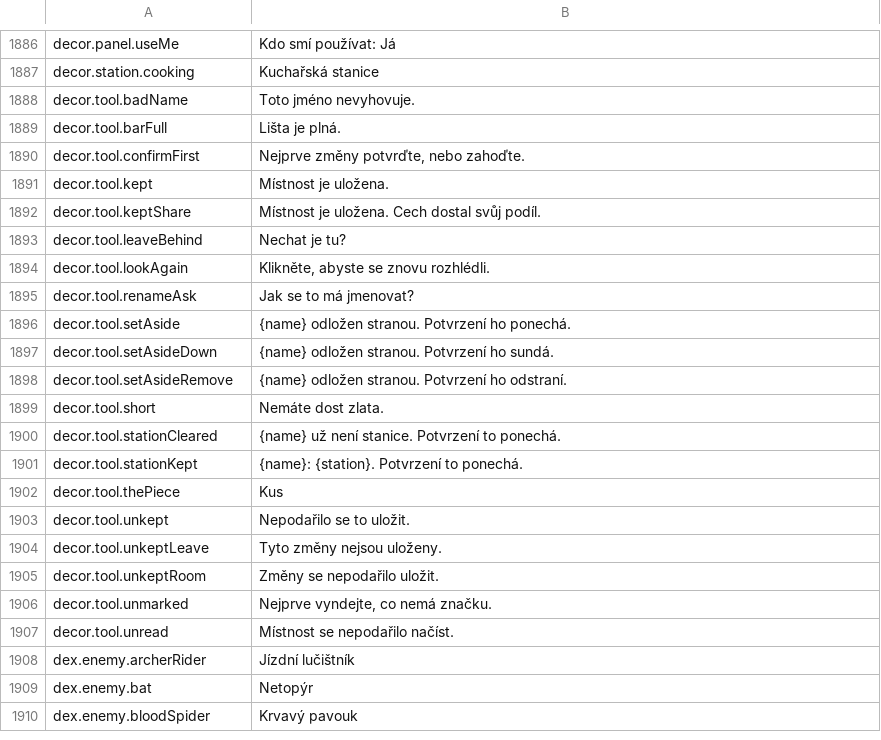
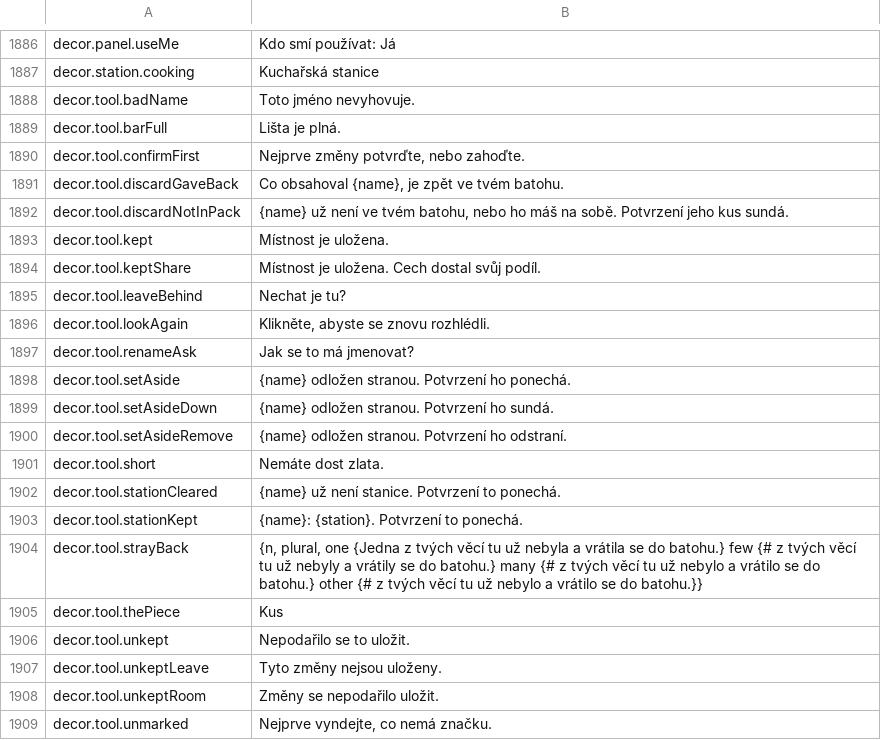
Before and after one commit to Hazerre/daggerfall-js-source, a CSV file: locales/cs/Port_Strings.csv, drawn as a sheet; only a part is shown, gaps mark what is left out; the shorter side is filled out with more unchanged rows.

```diff
--- a/locales/cs/Port_Strings.csv
+++ b/locales/cs/Port_Strings.csv
@@ -1890,2 +1890,4 @@ decor.tool.barFull,"Lišta je plná."
 decor.tool.confirmFirst,"Nejprve změny potvrďte, nebo zahoďte."
+decor.tool.discardGaveBack,"Co obsahoval {name}, je zpět ve tvém batohu."
+decor.tool.discardNotInPack,"{name} už není ve tvém batohu, nebo ho máš na sobě. Potvrzení jeho kus sundá."
 decor.tool.kept,"Místnost je uložena."
@@ -1901,2 +1903,3 @@ decor.tool.stationCleared,"{name} už není stanice. Potvrzení to ponechá."
 decor.tool.stationKept,"{name}: {station}. Potvrzení to ponechá."
+decor.tool.strayBack,"{n, plural, one {Jedna z tvých věcí tu už nebyla a vrátila se do batohu.} few {# z tvých věcí tu už nebyly a vrátily se do batohu.} many {# z tvých věcí tu už nebylo a vrátilo se do batohu.} other {# z tvých věcí tu už nebylo a vrátilo se do batohu.}}"
 decor.tool.thePiece,"Kus"
```
Also changed, not shown: locales/bg/Port_Strings.csv, locales/da/Port_Strings.csv, 26 other files.
